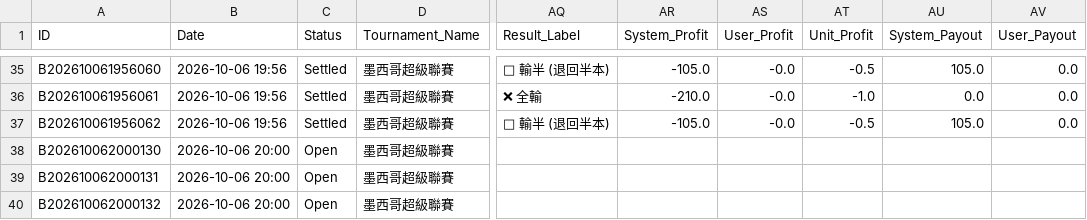
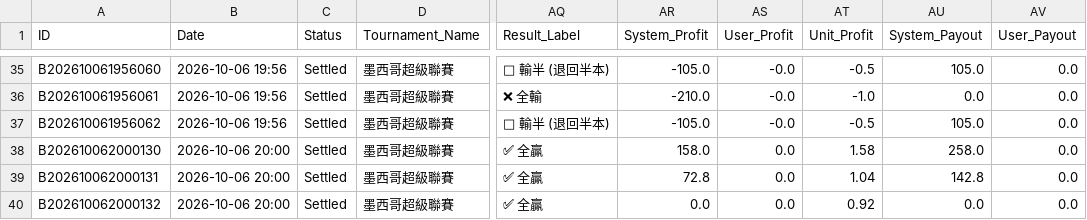
Before and after one commit to tipsme98/FB-app, a CSV file: football_betting_db.csv, drawn as a sheet; only a part is shown, gaps mark what is left out; the diff names each change by its address in the sheet, - before the commit and + after, or states it on an @@ line.

Commit message:
Auto-update football_betting_db.csv via Streamlit App [2026-10-06 20:01:20]

```diff
--- a/football_betting_db.csv
+++ b/football_betting_db.csv
-C38:C40 (Status): Open
+C38:C40 (Status): Settled
-AQ38:AQ40 (Result_Label): (empty)
+AQ38:AQ40 (Result_Label): ✅ 全贏
-AR38 (System_Profit): (empty)
+AR38 (System_Profit): 158.0
-AS38:AS40 (User_Profit): (empty)
+AS38:AS40 (User_Profit): 0.0
-AT38 (Unit_Profit): (empty)
+AT38 (Unit_Profit): 1.58
-AU38 (System_Payout): (empty)
+AU38 (System_Payout): 258.0
-AV38:AV40 (User_Payout): (empty)
+AV38:AV40 (User_Payout): 0.0
-AR39 (System_Profit): (empty)
+AR39 (System_Profit): 72.8
-AT39 (Unit_Profit): (empty)
+AT39 (Unit_Profit): 1.04
-AU39 (System_Payout): (empty)
+AU39 (System_Payout): 142.8
-AR40 (System_Profit): (empty)
+AR40 (System_Profit): 0.0
-AT40 (Unit_Profit): (empty)
+AT40 (Unit_Profit): 0.92
-AU40 (System_Payout): (empty)
+AU40 (System_Payout): 0.0
```
